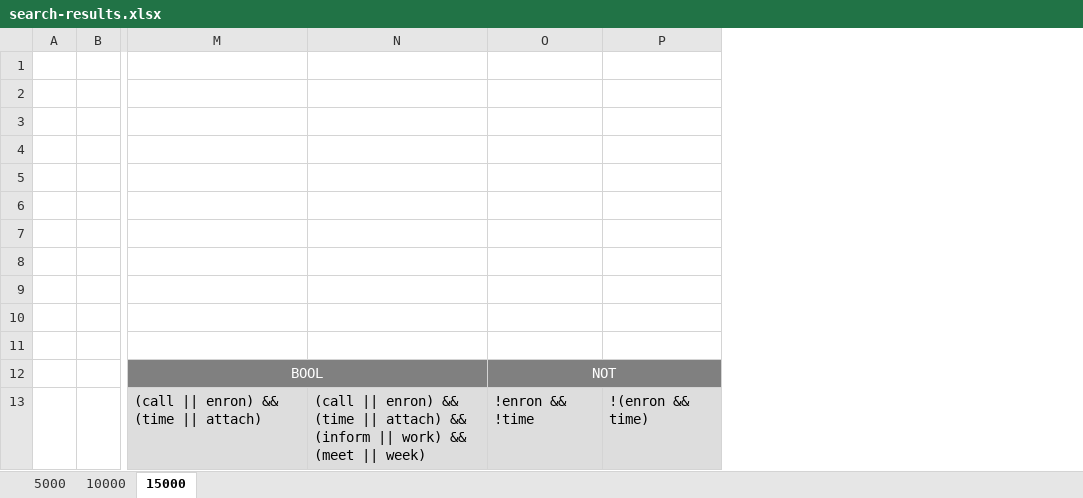
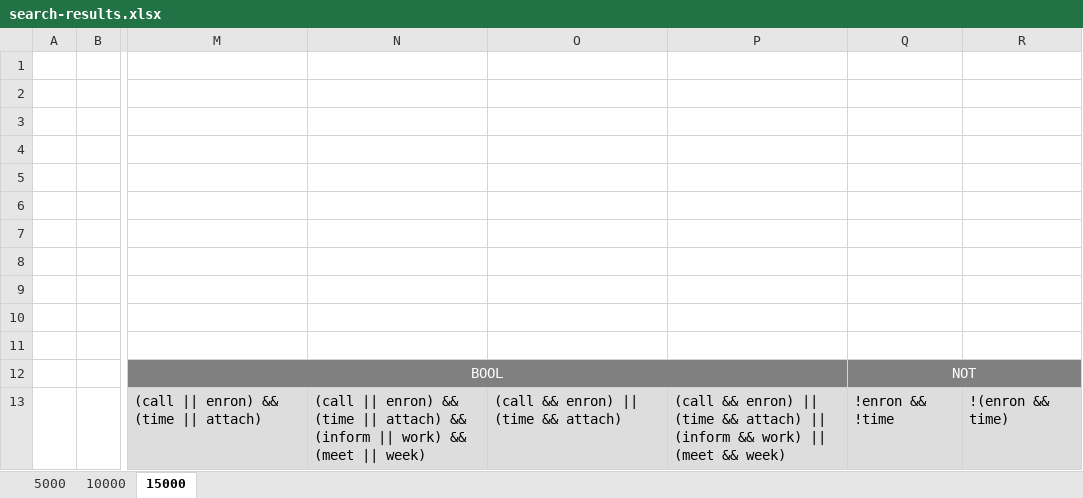
Before and after one commit to sgtpepperpt/BISEN, an Excel workbook: results/datasheets/search-results.xlsx, sheet 15000, drawn as a sheet; only a part is shown, gaps mark what is left out; values as stored, in another font and other column widths than the file's, no borders; charts and pictures not drawn; the diff names each change by its address in the sheet, - before the commit and + after, or states it on an @@ line.

```diff
--- a/results/datasheets/search-results.xlsx (sheet 15000)
+++ b/results/datasheets/search-results.xlsx (sheet 15000)
+column O, row 13: (call && enron) || (time && attach)
+column P, row 13: (call && enron) || (time && attach) || (inform && work) || (meet && week)
```
Also changed, not shown: sheet 5000, sheet 10000, formulas that keep their value, charts or pictures, 15 other files.
